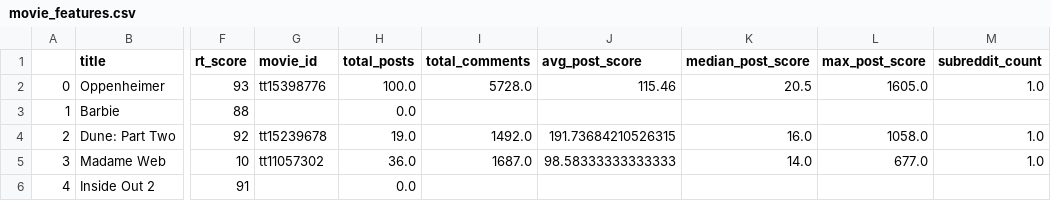
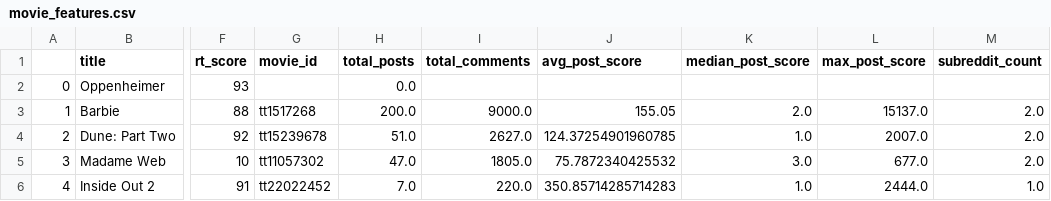
Before and after one commit to anirudhc5/cmsc320-final-project, a CSV file: data/movie_features.csv, drawn as a sheet; only a part is shown, gaps mark what is left out; the diff covers the shown part only; the diff names each change by its address in the sheet, - before the commit and + after, or states it on an @@ line.

```diff
--- a/data/movie_features.csv
+++ b/data/movie_features.csv
-G2 (movie_id): tt15398776
+G2 (movie_id): (empty)
-H2 (total_posts): 100.0
+H2 (total_posts): 0.0
-I2 (total_comments): 5728.0
+I2 (total_comments): (empty)
-J2 (avg_post_score): 115.46
+J2 (avg_post_score): (empty)
-K2 (median_post_score): 20.5
+K2 (median_post_score): (empty)
-L2 (max_post_score): 1605.0
+L2 (max_post_score): (empty)
-M2 (subreddit_count): 1.0
+M2 (subreddit_count): (empty)
-G3 (movie_id): (empty)
+G3 (movie_id): tt1517268
-H3 (total_posts): 0.0
+H3 (total_posts): 200.0
-I3 (total_comments): (empty)
+I3 (total_comments): 9000.0
-J3 (avg_post_score): (empty)
+J3 (avg_post_score): 155.05
-K3 (median_post_score): (empty)
+K3 (median_post_score): 2.0
-L3 (max_post_score): (empty)
+L3 (max_post_score): 15137.0
-M3 (subreddit_count): (empty)
+M3 (subreddit_count): 2.0
-H4 (total_posts): 19.0
+H4 (total_posts): 51.0
-I4 (total_comments): 1492.0
+I4 (total_comments): 2627.0
-J4 (avg_post_score): 191.73684210526315
+J4 (avg_post_score): 124.37254901960785
-K4 (median_post_score): 16.0
+K4 (median_post_score): 1.0
-L4 (max_post_score): 1058.0
+L4 (max_post_score): 2007.0
-M4:M5 (subreddit_count): 1.0
+M4:M5 (subreddit_count): 2.0
-H5 (total_posts): 36.0
+H5 (total_posts): 47.0
-I5 (total_comments): 1687.0
+I5 (total_comments): 1805.0
-J5 (avg_post_score): 98.58333333333333
+J5 (avg_post_score): 75.7872340425532
-K5 (median_post_score): 14.0
+K5 (median_post_score): 3.0
-G6 (movie_id): (empty)
+G6 (movie_id): tt22022452
-H6 (total_posts): 0.0
+H6 (total_posts): 7.0
-I6 (total_comments): (empty)
+I6 (total_comments): 220.0
-J6 (avg_post_score): (empty)
+J6 (avg_post_score): 350.85714285714283
-K6 (median_post_score): (empty)
+K6 (median_post_score): 1.0
-L6 (max_post_score): (empty)
+L6 (max_post_score): 2444.0
-M6 (subreddit_count): (empty)
+M6 (subreddit_count): 1.0
```
Also changed, not shown: 94 edited cells elsewhere in this file, 2 other files.
